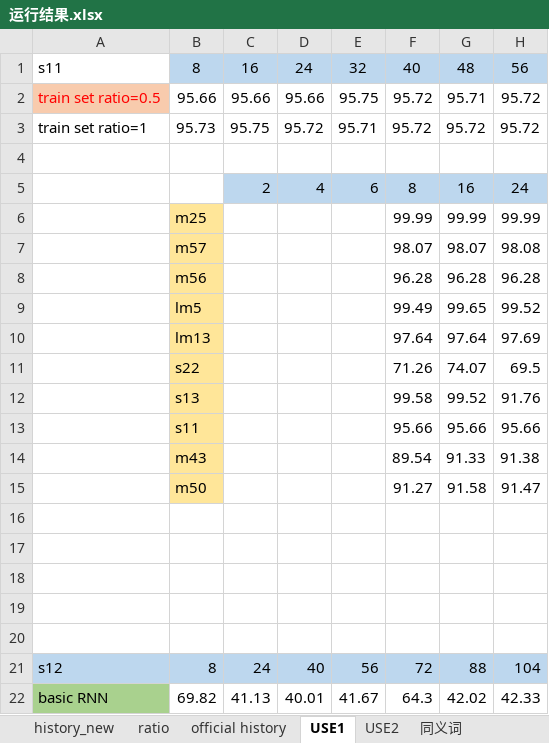
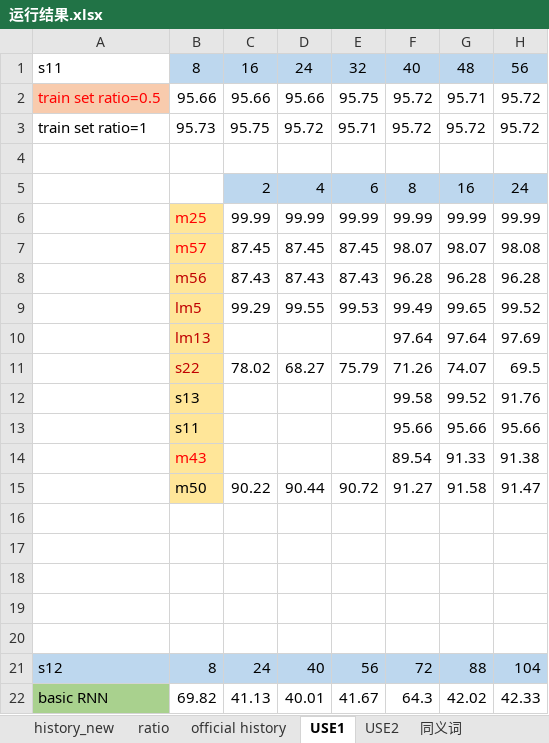
Before and after one commit to JieruZhang/Branch_classification, an Excel workbook: 运行结果.xlsx, sheet USE1, drawn as a sheet; only a part is shown; values as stored, in another font and other column widths than the file's, no borders; charts and pictures not drawn; the diff covers the shown part only; the diff names each change by its address in the sheet, - before the commit and + after, or states it on an @@ line.

```diff
--- a/运行结果.xlsx (sheet USE1)
+++ b/运行结果.xlsx (sheet USE1)
-B6:B7 text colour: black
+B6:B7 text colour: #FF0000
-C6: (empty)
+C6: 99.99
-D6: (empty)
+D6: 99.99
-E6: (empty)
+E6: 99.99
-C7: (empty)
+C7: 87.45
-D7: (empty)
+D7: 87.45
-E7: (empty)
+E7: 87.45
-B8:B11 text colour: black
+B8:B11 text colour: #C00000
-C8: (empty)
+C8: 87.43
-D8: (empty)
+D8: 87.43
-E8: (empty)
+E8: 87.43
-C9: (empty)
+C9: 99.29
-D9: (empty)
+D9: 99.55
-E9: (empty)
+E9: 99.53
-C11: (empty)
+C11: 78.02
-D11: (empty)
+D11: 68.27
-E11: (empty)
+E11: 75.79
-B14 text colour: black
+B14 text colour: #FF0000
-C15: (empty)
+C15: 90.22
-D15: (empty)
+D15: 90.44
-E15: (empty)
+E15: 90.72
```
Also changed, not shown: 1 added row, 26 edited cells and cell formats elsewhere in this sheet, charts or pictures.
